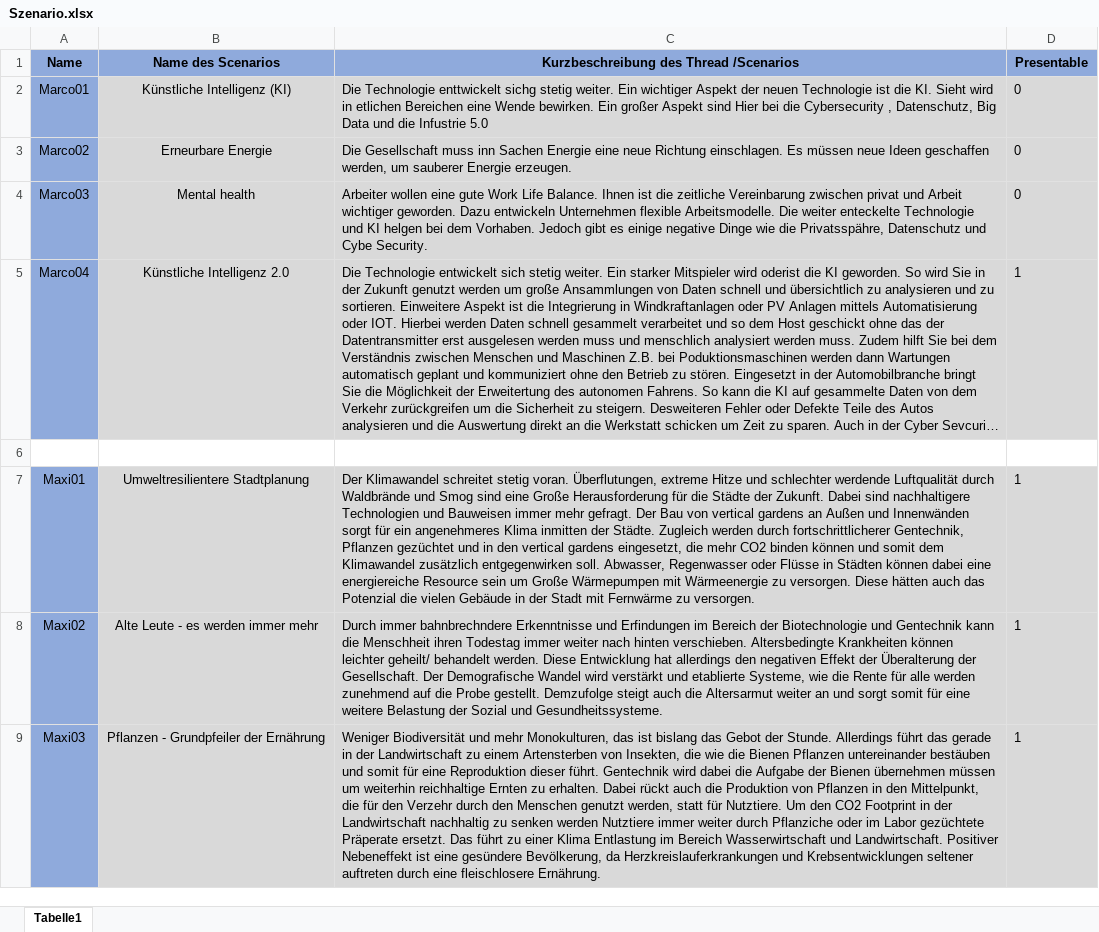
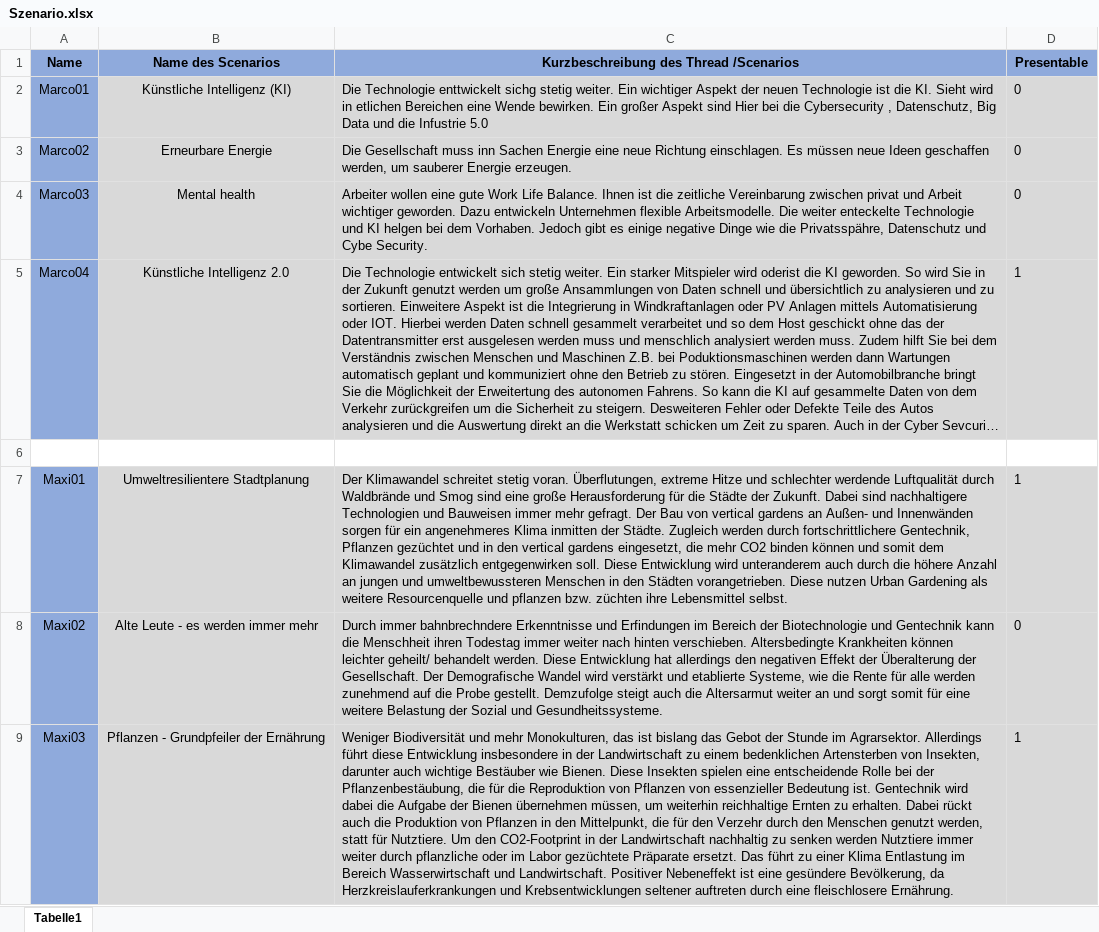
Before and after one commit to clausenk/Projekt2023, an Excel workbook: Szenario/Szenario.xlsx, sheet Tabelle1, drawn as a sheet; only a part is shown; long unchanged cells end in …; values as stored, in another font and other column widths than the file's, no borders; the diff covers the shown part only; the diff names each change by its address in the sheet, - before the commit and + after, or states it on an @@ line.

```diff
--- a/Szenario/Szenario.xlsx (sheet Tabelle1)
+++ b/Szenario/Szenario.xlsx (sheet Tabelle1)
-C7: …sind eine Große Herausforderung für die Städte der Zukunft. Dabei sind nachhaltigere Technologien und Bauweisen immer mehr gefragt. Der Bau von vertical gardens an Außen und Innenwänden sorgt für ein angenehmeres Klima inmitten der Städte. Zugleich werden durch fortschrittlicherer Gentechnik, Pflanzen gezüchtet und in den vertical gardens eingesetzt, die mehr CO2 binden können und somit dem Klimawandel zusätzlich entgegenwirken soll. Abwasser, Regenwasser oder Flüsse in Städten können dabei eine energiereiche Resource sein um Große Wärmepumpen mit Wärmeenergie zu versorgen. Diese hätten auch das Potenzial die vielen Gebäude in der Stadt mit Fernwärme zu versorgen.
+C7: …sind eine große Herausforderung für die Städte der Zukunft. Dabei sind nachhaltigere Technologien und Bauweisen immer mehr gefragt. Der Bau von vertical gardens an Außen- und Innenwänden sorgen für ein angenehmeres Klima inmitten der Städte. Zugleich werden durch fortschrittlichere Gentechnik, Pflanzen gezüchtet und in den vertical gardens eingesetzt, die mehr CO2 binden können und somit dem Klimawandel zusätzlich entgegenwirken soll. Diese Entwicklung wird unteranderem auch durch die höhere Anzahl an jungen und umweltbewussteren Menschen in den Städten vorangetrieben. Diese nutzen Urban Gardening als weitere Resourcenquelle und pflanzen bzw. züchten ihre Lebensmittel selbst.
-D8 (Presentable): 1
+D8 (Presentable): 0
-C9: …Gebot der Stunde. Allerdings führt das gerade in der Landwirtschaft zu einem Artensterben von Insekten, die wie die Bienen Pflanzen untereinander bestäuben und somit für eine Reproduktion dieser führt. Gentechnik wird dabei die Aufgabe der Bienen übernehmen müssen um weiterhin reichhaltige Ernten zu erhalten. Dabei rückt auch die Produktion von Pflanzen in den Mittelpunkt, die für den Verzehr durch den Menschen genutzt werden, statt für Nutztiere. Um den CO2 Footprint in der Landwirtschaft nachhaltig zu senken werden Nutztiere immer weiter durch Pflanziche oder im Labor gezüchtete Präperate ersetzt. Das…
+C9: …Gebot der Stunde im Agrarsektor. Allerdings führt diese Entwicklung insbesondere in der Landwirtschaft zu einem bedenklichen Artensterben von Insekten, darunter auch wichtige Bestäuber wie Bienen. Diese Insekten spielen eine entscheidende Rolle bei der Pflanzenbestäubung, die für die Reproduktion von Pflanzen von essenzieller Bedeutung ist. Gentechnik wird dabei die Aufgabe der Bienen übernehmen müssen, um weiterhin reichhaltige Ernten zu erhalten. Dabei rückt auch die Produktion von Pflanzen in den Mittelpunkt, die für den Verzehr durch den Menschen genutzt werden, statt für Nutztiere. Um den CO2-Footprint in der Landwirtschaft nachhaltig zu senken werden Nutztiere immer weiter durch pflanzliche oder im Labor gezüchtete Präparate ersetzt. Das…
```
Also changed, not shown: 2 added rows and 1 edited cell elsewhere in this sheet, indikatoren.xlsx, 2 other files.
